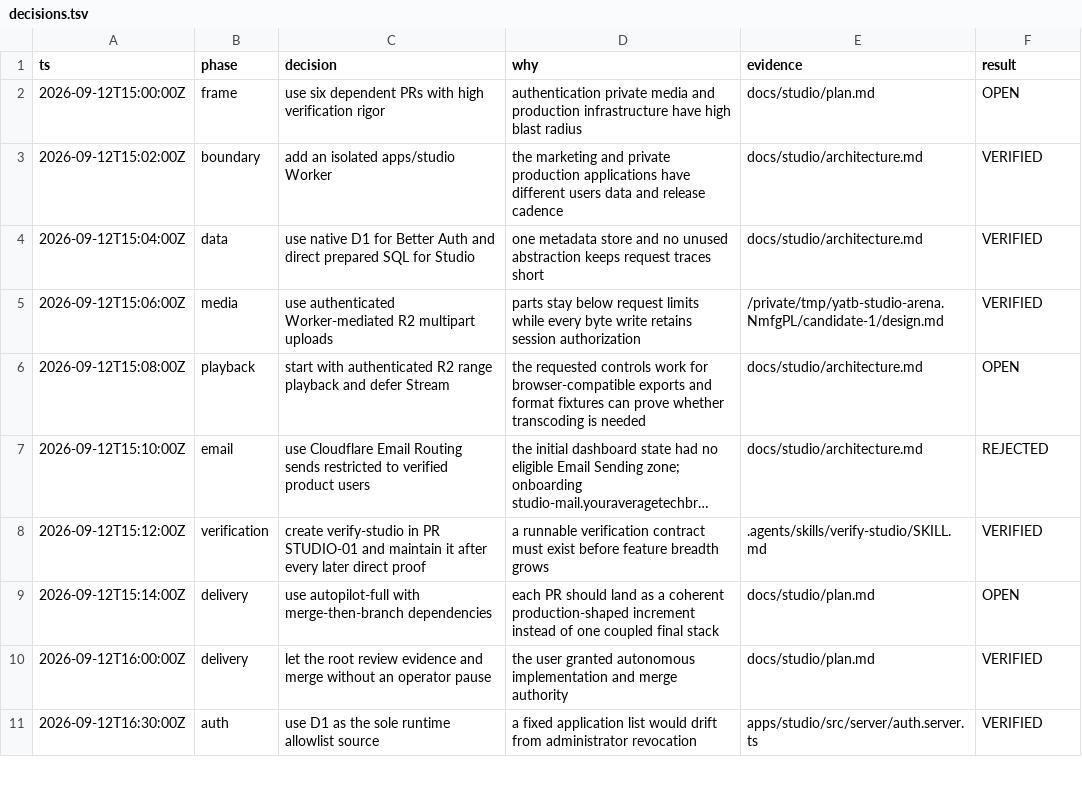
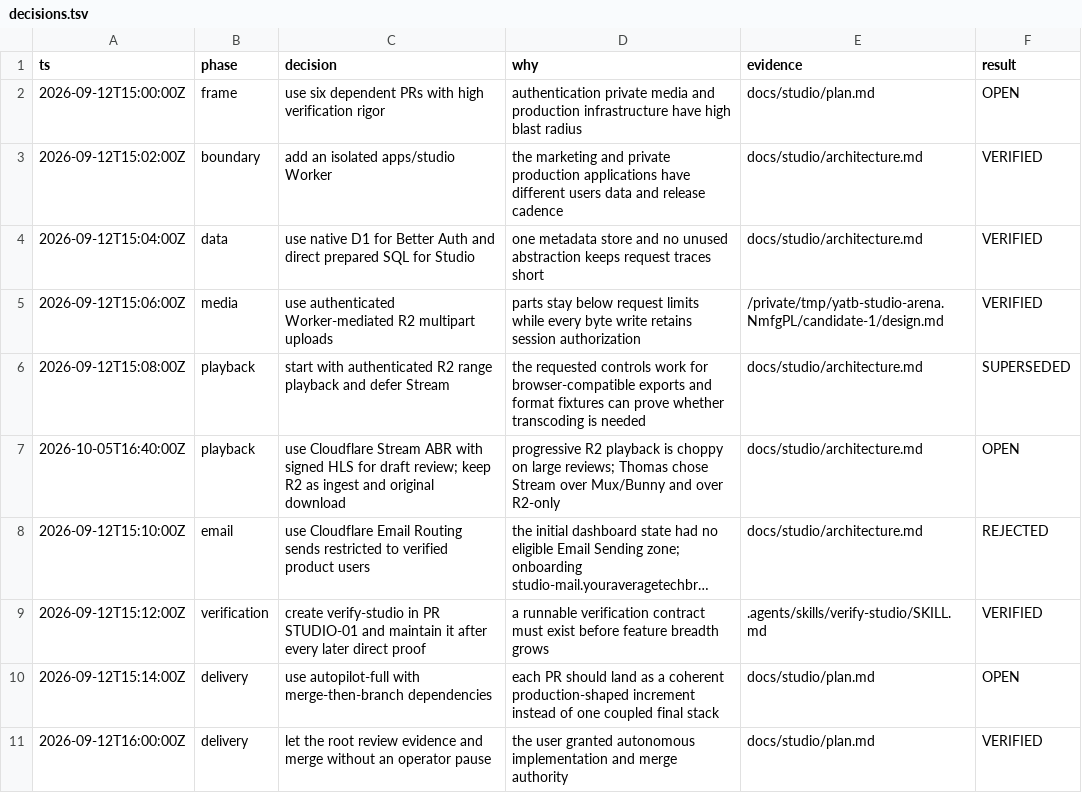
Before and after one commit to YourAverageTechBro/YATB, a TSV file: docs/studio/decisions.tsv, drawn as a sheet; only a part is shown; the shorter side is filled out with more unchanged rows; long unchanged cells end in …; the diff names each change by its address in the sheet, - before the commit and + after, or states it on an @@ line.

```diff
--- a/docs/studio/decisions.tsv
+++ b/docs/studio/decisions.tsv
-F6 (result): OPEN
+F6 (result): SUPERSEDED
+row 7: 2026-10-05T16:40:00Z | playback | use Cloudflare Stream ABR with signed HLS for draft review; keep R2 as ingest and original download | progressive R2 playback is choppy on large reviews; Thomas chose Stream over Mux/Bunny and over R2-only | docs/studio/architecture.md | OPEN
```
Also changed, not shown: 33 other files.
